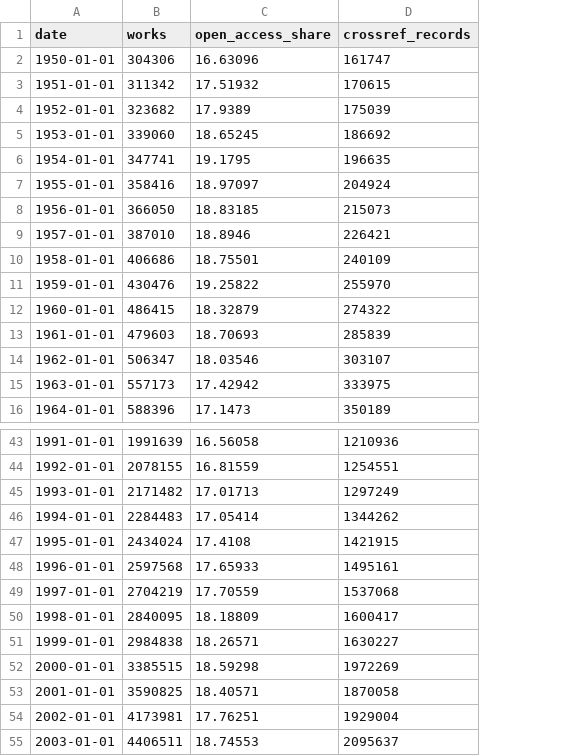
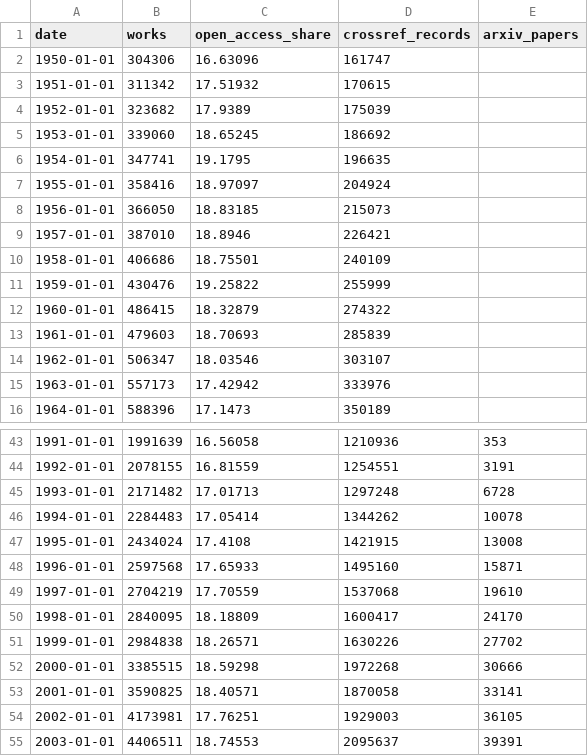
Before and after one commit to sahiljangra12/open-data-company, a CSV file: docs/data/sets/research-papers-by-year.csv, drawn as a sheet; only a part is shown, gaps mark what is left out; the diff covers the shown part only; the diff names each change by its address in the sheet, - before the commit and + after, or states it on an @@ line.

```diff
--- a/docs/data/sets/research-papers-by-year.csv
+++ b/docs/data/sets/research-papers-by-year.csv
+column E (arxiv_papers), rows 43-55: 353 | 3191 | 6728 | 10078 | 13008 | 15871 | 19610 | 24170 | 27702 | 30666 | 33141 | 36105 | 39391
-D11 (crossref_records): 255970
+D11 (crossref_records): 255999
-D15 (crossref_records): 333975
+D15 (crossref_records): 333976
-D45 (crossref_records): 1297249
+D45 (crossref_records): 1297248
-D48 (crossref_records): 1495161
+D48 (crossref_records): 1495160
-D51 (crossref_records): 1630227
+D51 (crossref_records): 1630226
-D52 (crossref_records): 1972269
+D52 (crossref_records): 1972268
-D54 (crossref_records): 1929004
+D54 (crossref_records): 1929003
```
Also changed, not shown: 4 edited cells elsewhere in this file, docs/data/sets/biodiversity-records-by-country.csv, docs/data/sets/biodiversity-records-by-year.csv, 14 other files.
